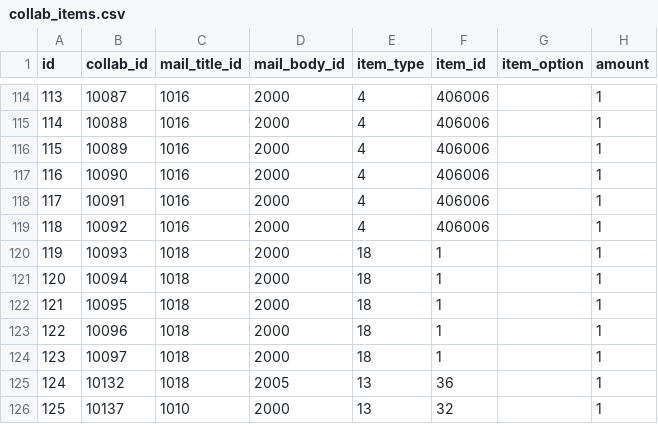
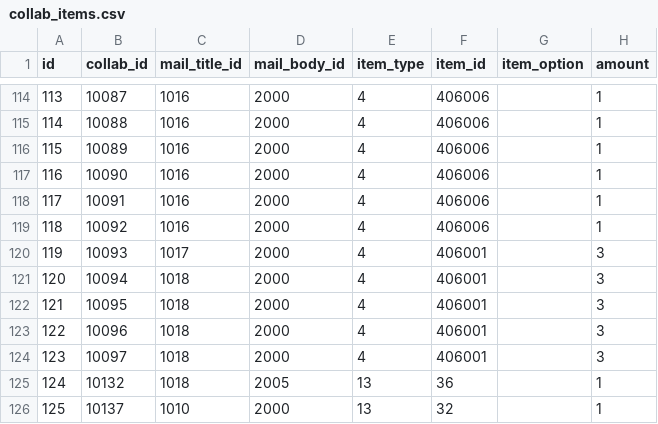
Before and after one commit to ketakeda/MTC-Plan, a CSV file: master/csv/collab_items.csv, drawn as a sheet; only a part is shown, gaps mark what is left out.

```diff
--- a/master/csv/collab_items.csv
+++ b/master/csv/collab_items.csv
@@ -119,7 +119,7 @@ id,collab_id,mail_title_id,mail_body_id,item_type,item_id,item_option,amount
 118,10092,1016,2000,4,406006,"",1
-119,10093,1018,2000,18,1,"",1
-120,10094,1018,2000,18,1,"",1
-121,10095,1018,2000,18,1,"",1
-122,10096,1018,2000,18,1,"",1
-123,10097,1018,2000,18,1,"",1
+119,10093,1017,2000,4,406001,"",3
+120,10094,1018,2000,4,406001,"",3
+121,10095,1018,2000,4,406001,"",3
+122,10096,1018,2000,4,406001,"",3
+123,10097,1018,2000,4,406001,"",3
 124,10132,1018,2005,13,36,"",1
```
Also changed, not shown: master/csv/schedules.csv.
